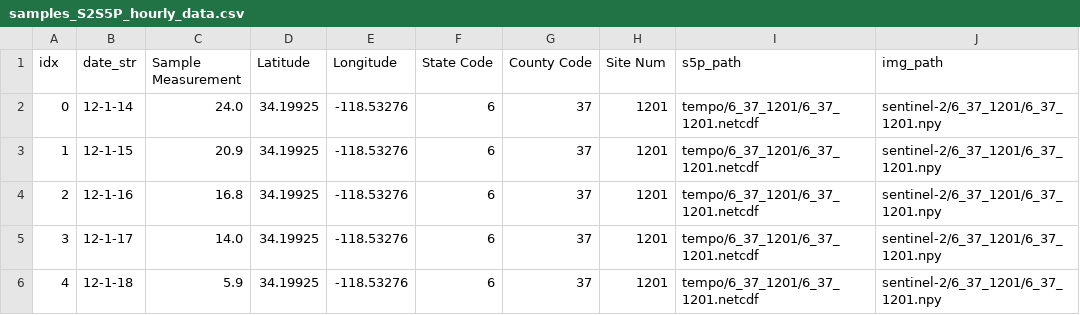
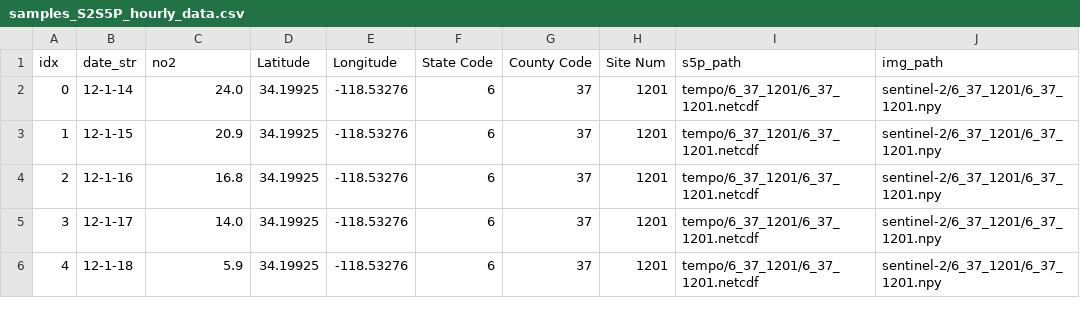
Before and after one commit to adambloom2012/modeling-hourly-no2, a CSV file: data/samples_S2S5P_hourly_data.csv, drawn as a sheet; only a part is shown.

Commit message:
chore rename

```diff
--- a/data/samples_S2S5P_hourly_data.csv
+++ b/data/samples_S2S5P_hourly_data.csv
@@ -1,2 +1,2 @@
-idx,date_str,Sample Measurement,Latitude,Longitude,State Code,County Code,Site Num,s5p_path,img_path
+idx,date_str,no2,Latitude,Longitude,State Code,County Code,Site Num,s5p_path,img_path
 0,12-1-14,24.0,34.19925,-118.53276,6,37,1201,tempo/6_37_1201/6_37_1201.netcdf,sentinel-2/6_37_1201/6_37_1201.npy
```
